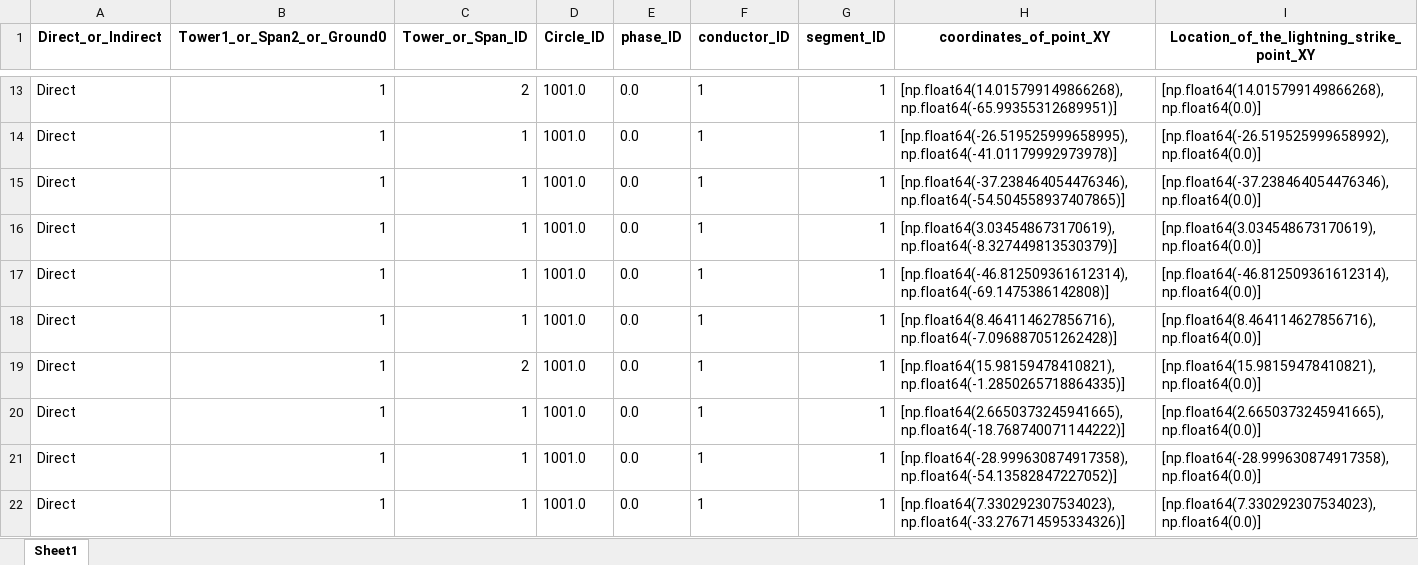
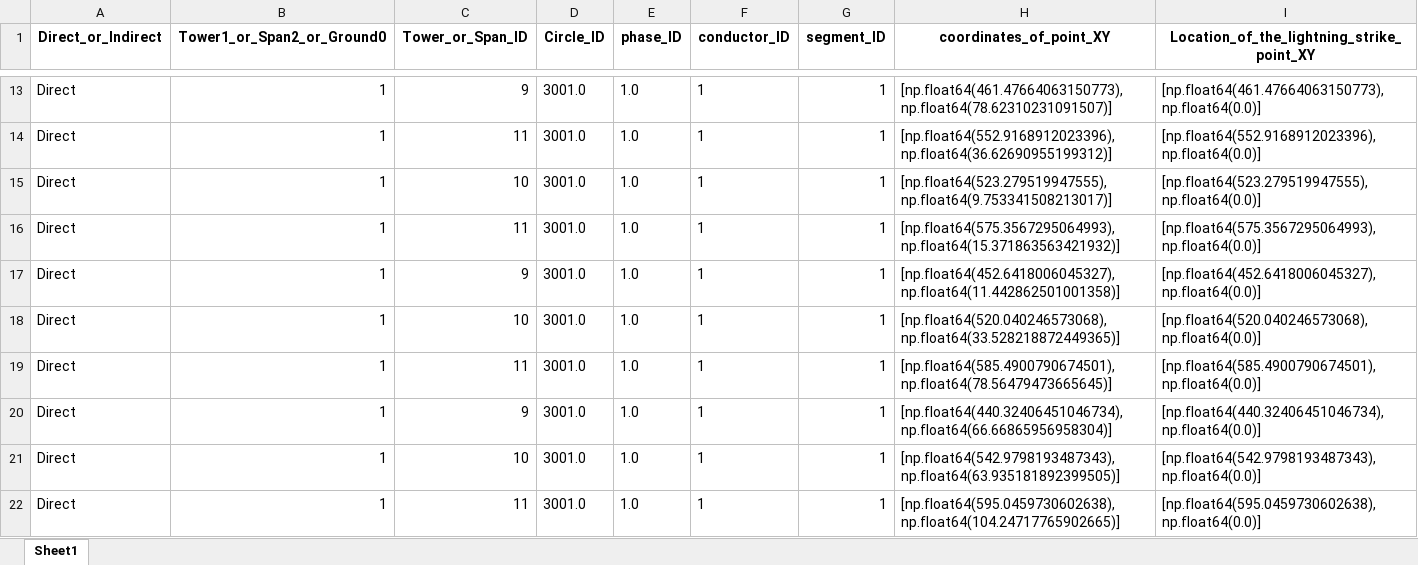
Before and after one commit to zoezhousy/ElectricPowerSystem, an Excel workbook: Data/output/DIR Stroke Position.xlsx, sheet Sheet1, drawn as a sheet; only a part is shown, gaps mark what is left out; values as stored, in another font and other column widths than the file's, no borders; the diff covers the shown part only; the diff names each change by its address in the sheet, - before the commit and + after, or states it on an @@ line.

```diff
--- a/Data/output/DIR Stroke Position.xlsx (sheet Sheet1)
+++ b/Data/output/DIR Stroke Position.xlsx (sheet Sheet1)
-C13 (Tower_or_Span_ID): 2
+C13 (Tower_or_Span_ID): 9
-D13:D22 (Circle_ID): 1001.0
+D13:D22 (Circle_ID): 3001.0
-E13:E22 (phase_ID): 0.0
+E13:E22 (phase_ID): 1.0
-H13 (coordinates_of_point_XY): [np.float64(14.015799149866268), np.float64(-65.99355312689951)]
+H13 (coordinates_of_point_XY): [np.float64(461.47664063150773), np.float64(78.62310231091507)]
-I13: [np.float64(14.015799149866268), np.float64(0.0)]
+I13: [np.float64(461.47664063150773), np.float64(0.0)]
-C14 (Tower_or_Span_ID): 1
+C14 (Tower_or_Span_ID): 11
-H14 (coordinates_of_point_XY): [np.float64(-26.519525999658995), np.float64(-41.01179992973978)]
+H14 (coordinates_of_point_XY): [np.float64(552.9168912023396), np.float64(36.62690955199312)]
-I14: [np.float64(-26.519525999658992), np.float64(0.0)]
+I14: [np.float64(552.9168912023396), np.float64(0.0)]
-C15 (Tower_or_Span_ID): 1
+C15 (Tower_or_Span_ID): 10
-H15 (coordinates_of_point_XY): [np.float64(-37.238464054476346), np.float64(-54.504558937407865)]
+H15 (coordinates_of_point_XY): [np.float64(523.279519947555), np.float64(9.753341508213017)]
-I15: [np.float64(-37.238464054476346), np.float64(0.0)]
+I15: [np.float64(523.279519947555), np.float64(0.0)]
-C16 (Tower_or_Span_ID): 1
+C16 (Tower_or_Span_ID): 11
-H16 (coordinates_of_point_XY): [np.float64(3.034548673170619), np.float64(-8.327449813530379)]
+H16 (coordinates_of_point_XY): [np.float64(575.3567295064993), np.float64(15.371863563421932)]
-I16: [np.float64(3.034548673170619), np.float64(0.0)]
+I16: [np.float64(575.3567295064993), np.float64(0.0)]
-C17 (Tower_or_Span_ID): 1
+C17 (Tower_or_Span_ID): 9
-H17 (coordinates_of_point_XY): [np.float64(-46.812509361612314), np.float64(-69.1475386142808)]
+H17 (coordinates_of_point_XY): [np.float64(452.6418006045327), np.float64(11.442862501001358)]
-I17: [np.float64(-46.812509361612314), np.float64(0.0)]
+I17: [np.float64(452.6418006045327), np.float64(0.0)]
-C18 (Tower_or_Span_ID): 1
+C18 (Tower_or_Span_ID): 10
-H18 (coordinates_of_point_XY): [np.float64(8.464114627856716), np.float64(-7.096887051262428)]
+H18 (coordinates_of_point_XY): [np.float64(520.040246573068), np.float64(33.528218872449365)]
-I18: [np.float64(8.464114627856716), np.float64(0.0)]
+I18: [np.float64(520.040246573068), np.float64(0.0)]
-C19 (Tower_or_Span_ID): 2
+C19 (Tower_or_Span_ID): 11
-H19 (coordinates_of_point_XY): [np.float64(15.98159478410821), np.float64(-1.2850265718864335)]
+H19 (coordinates_of_point_XY): [np.float64(585.4900790674501), np.float64(78.56479473665645)]
-I19: [np.float64(15.98159478410821), np.float64(0.0)]
+I19: [np.float64(585.4900790674501), np.float64(0.0)]
-C20 (Tower_or_Span_ID): 1
+C20 (Tower_or_Span_ID): 9
-H20 (coordinates_of_point_XY): [np.float64(2.6650373245941665), np.float64(-18.768740071144222)]
+H20 (coordinates_of_point_XY): [np.float64(440.32406451046734), np.float64(66.66865956958304)]
-I20: [np.float64(2.6650373245941665), np.float64(0.0)]
+I20: [np.float64(440.32406451046734), np.float64(0.0)]
-C21 (Tower_or_Span_ID): 1
+C21 (Tower_or_Span_ID): 10
-H21 (coordinates_of_point_XY): [np.float64(-28.999630874917358), np.float64(-54.13582847227052)]
+H21 (coordinates_of_point_XY): [np.float64(542.9798193487343), np.float64(63.935181892399505)]
-I21: [np.float64(-28.999630874917358), np.float64(0.0)]
+I21: [np.float64(542.9798193487343), np.float64(0.0)]
-C22 (Tower_or_Span_ID): 1
+C22 (Tower_or_Span_ID): 11
-H22 (coordinates_of_point_XY): [np.float64(7.330292307534023), np.float64(-33.276714595334326)]
+H22 (coordinates_of_point_XY): [np.float64(595.0459730602638), np.float64(104.24717765902665)]
-I22: [np.float64(7.330292307534023), np.float64(0.0)]
+I22: [np.float64(595.0459730602638), np.float64(0.0)]
```
Also changed, not shown: other rows of this sheet, Data/output/DIR Current Waveform CIGRE.xlsx, Data/output/LGT Zone Boundary.xlsx, 13 other files.
